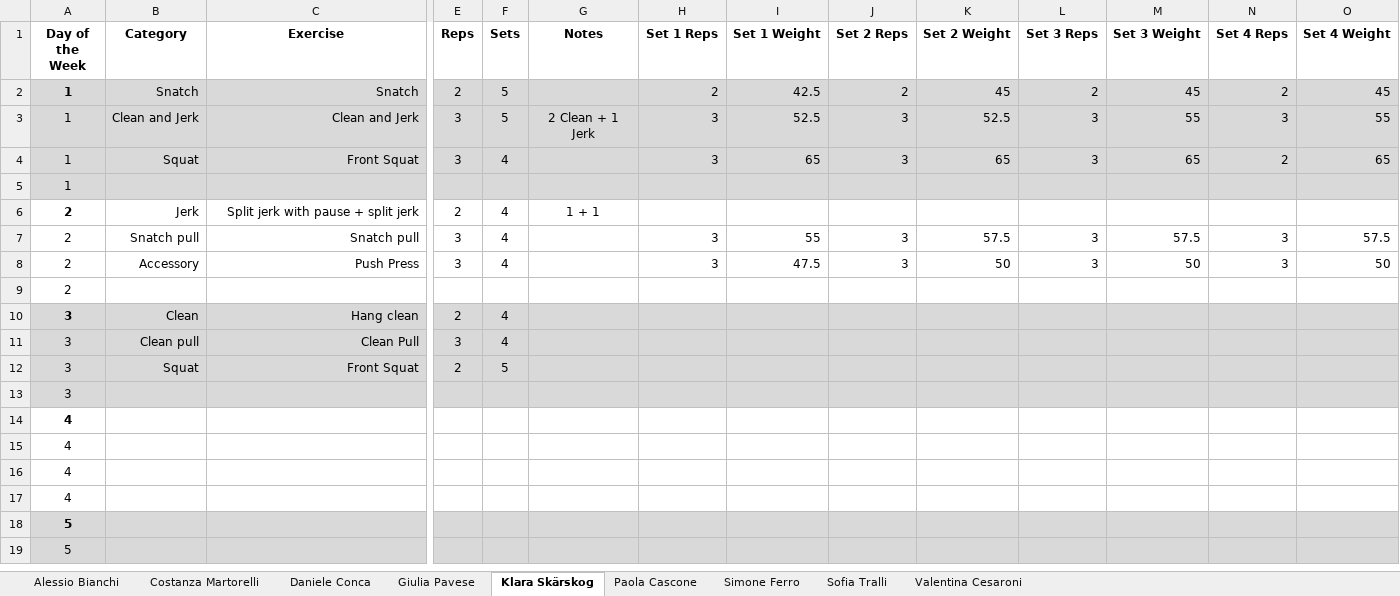
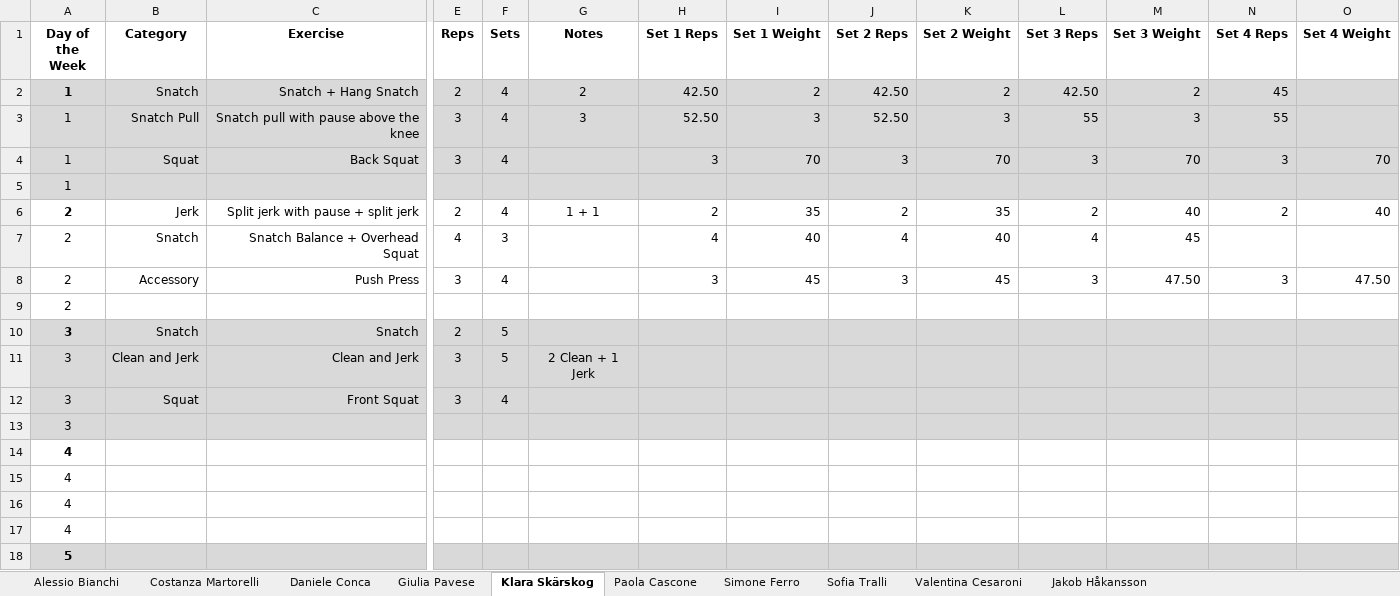
Before and after one commit to ste123123/Okanagan_WL_python, an Excel workbook: Training_data_raw/2025_14.xlsx, sheet Klara Skärskog, drawn as a sheet; only a part is shown, gaps mark what is left out; the shorter side is filled out with more unchanged rows; values as stored, in another font and other column widths than the file's, no borders; charts and pictures not drawn; removed rows and columns are numbered as before the commit, all else as after; rows hold the shown columns only; the diff names each change by its address in the sheet, - before the commit and + after, or states it on an @@ line.

```diff
--- a/Training_data_raw/2025_14.xlsx (sheet Klara Skärskog)
+++ b/Training_data_raw/2025_14.xlsx (sheet Klara Skärskog)
+sheet tab: Jakob Håkansson
-row 2: 1 | Snatch | Snatch | 2 | 5 |  | 2 | 42.5 | 2 | 45 | 2 | 45 | 2 | 45
-row 3: 1 | Clean and Jerk | Clean and Jerk | 3 | 5 | 2 Clean + 1 Jerk | 3 | 52.5 | 3 | 52.5 | 3 | 55 | 3 | 55
+row 2: 1 | Snatch | Snatch + Hang Snatch | 2 | 4 | 2 | 42.50 | 2 | 42.50 | 2 | 42.50 | 2 | 45
+row 3: 1 | Snatch Pull | Snatch pull with pause above the knee | 3 | 4 | 3 | 52.50 | 3 | 52.50 | 3 | 55 | 3 | 55
-C4 (Exercise): Front Squat
+C4 (Exercise): Back Squat
-I4 (Set 1 Weight): 65
+I4 (Set 1 Weight): 70
-K4 (Set 2 Weight): 65
+K4 (Set 2 Weight): 70
-M4 (Set 3 Weight): 65
+M4 (Set 3 Weight): 70
-N4 (Set 4 Reps): 2
+N4 (Set 4 Reps): 3
-O4 (Set 4 Weight): 65
+O4 (Set 4 Weight): 70
-H6 (Set 1 Reps): (empty)
+H6 (Set 1 Reps): 2
-I6 (Set 1 Weight): (empty)
+I6 (Set 1 Weight): 35
-J6 (Set 2 Reps): (empty)
+J6 (Set 2 Reps): 2
-K6 (Set 2 Weight): (empty)
+K6 (Set 2 Weight): 35
-L6 (Set 3 Reps): (empty)
+L6 (Set 3 Reps): 2
-M6 (Set 3 Weight): (empty)
+M6 (Set 3 Weight): 40
-N6 (Set 4 Reps): (empty)
+N6 (Set 4 Reps): 2
-O6 (Set 4 Weight): (empty)
+O6 (Set 4 Weight): 40
-row 7: 2 | Snatch pull | Snatch pull | 3 | 4 |  | 3 | 55 | 3 | 57.5 | 3 | 57.5 | 3 | 57.5
+row 7: 2 | Snatch | Snatch Balance + Overhead Squat | 4 | 3 |  | 4 | 40 | 4 | 40 | 4 | 45
-I8 (Set 1 Weight): 47.5
+I8 (Set 1 Weight): 45
-K8 (Set 2 Weight): 50
+K8 (Set 2 Weight): 45
-M8 (Set 3 Weight): 50
+M8 (Set 3 Weight): 47.50
-O8 (Set 4 Weight): 50
+O8 (Set 4 Weight): 47.50
-B10 (Category): Clean
+B10 (Category): Snatch
-C10 (Exercise): Hang clean
+C10 (Exercise): Snatch
-F10:F11 (Sets): 4
+F10:F11 (Sets): 5
-B11 (Category): Clean pull
+B11 (Category): Clean and Jerk
-C11 (Exercise): Clean Pull
+C11 (Exercise): Clean and Jerk
-G11 (Notes): (empty)
+G11 (Notes): 2 Clean + 1 Jerk
-E12 (Reps): 2
+E12 (Reps): 3
-F12 (Sets): 5
+F12 (Sets): 4
```
Also changed, not shown: sheet Paola Cascone, sheet Simone Ferro, sheet Giulia Pavese, sheet Costanza Martorelli, sheet Valentina Cesaroni, sheet Daniele Conca, 2 more sheets, charts or pictures, Training_data_raw/2025_04.xlsx, Training_data_raw/2025_05.xlsx, 30 other files.
